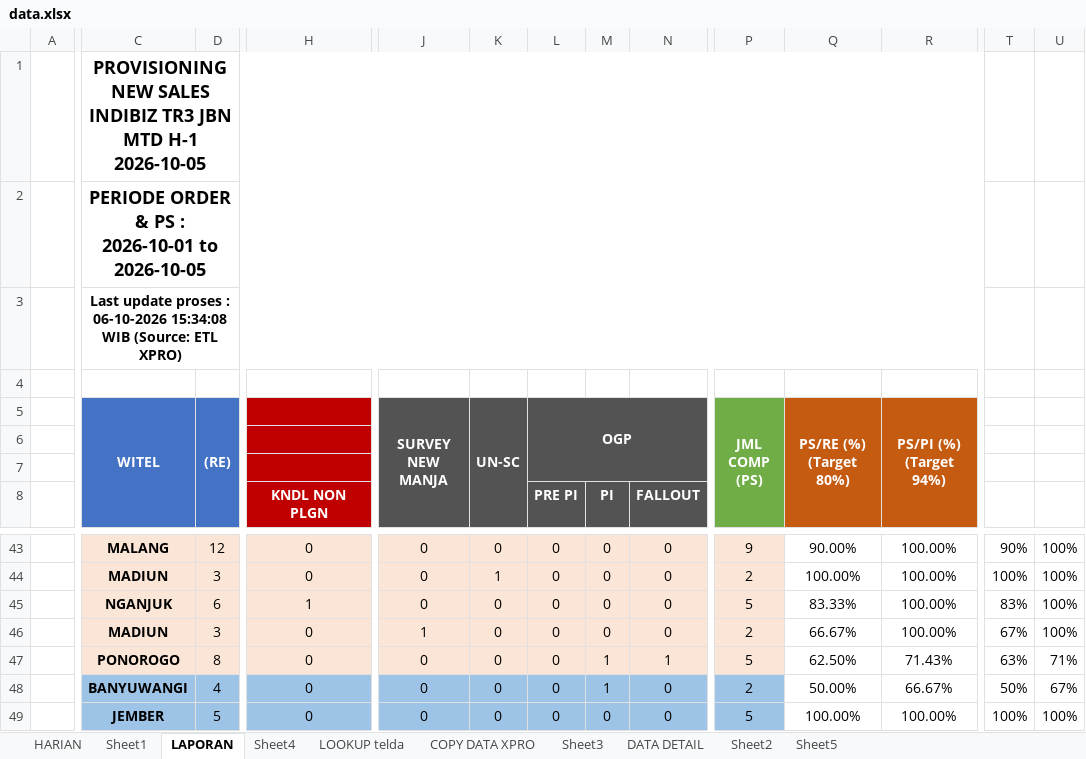
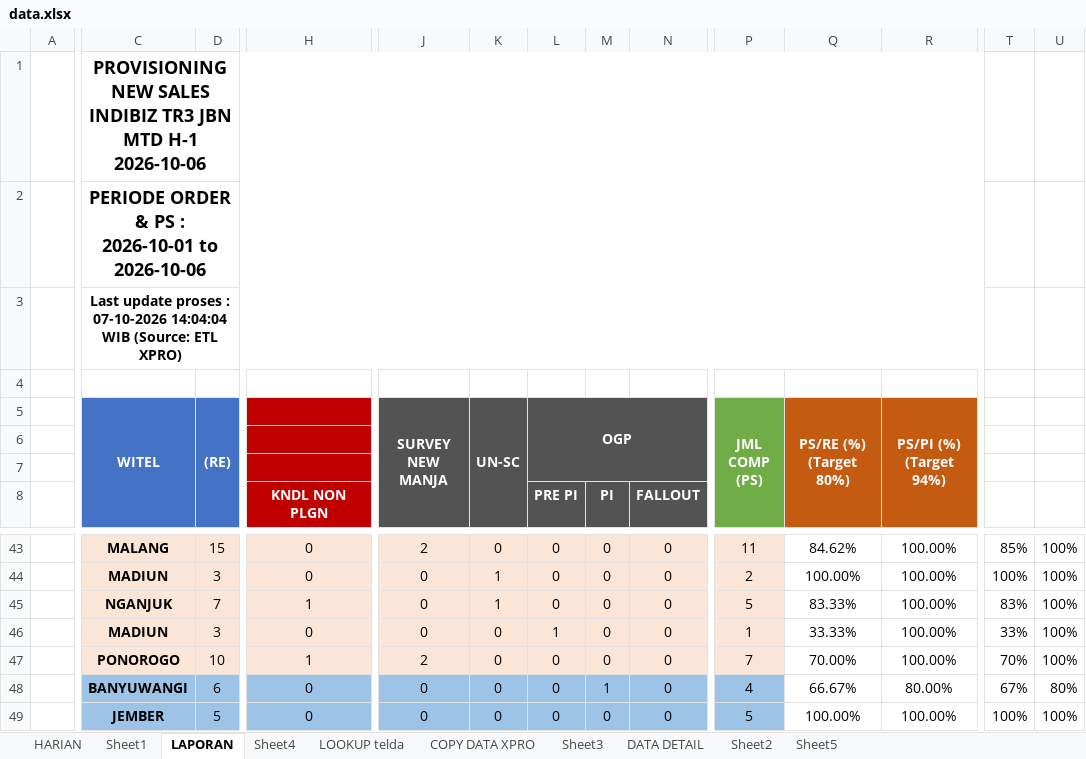
Before and after one commit to dediriant3-a11y/dashboard-ReportJBN, an Excel workbook: data.xlsx, sheet LAPORAN, drawn as a sheet; only a part is shown, gaps mark what is left out; values as stored, in another font and other column widths than the file's, no borders; conditional formats not drawn; the diff covers the shown part only; the diff names each change by its address in the sheet, - before the commit and + after, or states it on an @@ line.

```diff
--- a/data.xlsx (sheet LAPORAN)
+++ b/data.xlsx (sheet LAPORAN)
-C1 (WITEL): …MTD H-1 2026-10-05
+C1 (WITEL): …MTD H-1 2026-10-06
-C2 (WITEL): PERIODE ORDER & PS : 2026-10-01 to 2026-10-05
+C2 (WITEL): PERIODE ORDER & PS : 2026-10-01 to 2026-10-06
-C3 (WITEL): …proses : 06-10-2026 15:34:08 WIB (Source:…
+C3 (WITEL): …proses : 07-10-2026 14:04:04 WIB (Source:…
-D43 ((RE)): 12
+D43 ((RE)): 15
-J43 (SURVEY NEW MANJA): 0
+J43 (SURVEY NEW MANJA): 2
-P43 (JML COMP (PS)): 9
+P43 (JML COMP (PS)): 11
-Q43 (PS/RE (%) (Target 80%)): 90.00%
+Q43 (PS/RE (%) (Target 80%)): 84.62%
-T43: 90%
+T43: 85%
-D45 ((RE)): 6
+D45 ((RE)): 7
-K45 (UN-SC): 0
+K45 (UN-SC): 1
-J46 (SURVEY NEW MANJA): 1
+J46 (SURVEY NEW MANJA): 0
-L46 (OGP): 0
+L46 (OGP): 1
-P46 (JML COMP (PS)): 2
+P46 (JML COMP (PS)): 1
-Q46 (PS/RE (%) (Target 80%)): 66.67%
+Q46 (PS/RE (%) (Target 80%)): 33.33%
-T46: 67%
+T46: 33%
-D47 ((RE)): 8
+D47 ((RE)): 10
-H47: 0
+H47: 1
-J47 (SURVEY NEW MANJA): 0
+J47 (SURVEY NEW MANJA): 2
-M47: 1
+M47: 0
-N47: 1
+N47: 0
-P47 (JML COMP (PS)): 5
+P47 (JML COMP (PS)): 7
-Q47 (PS/RE (%) (Target 80%)): 62.50%
+Q47 (PS/RE (%) (Target 80%)): 70.00%
-R47 (PS/PI (%) (Target 94%)): 71.43%
+R47 (PS/PI (%) (Target 94%)): 100.00%
-T47: 63%
+T47: 70%
-U47: 71%
+U47: 100%
-D48 ((RE)): 4
+D48 ((RE)): 6
-P48 (JML COMP (PS)): 2
+P48 (JML COMP (PS)): 4
-Q48 (PS/RE (%) (Target 80%)): 50.00%
+Q48 (PS/RE (%) (Target 80%)): 66.67%
-R48 (PS/PI (%) (Target 94%)): 66.67%
+R48 (PS/PI (%) (Target 94%)): 80.00%
-T48: 50%
+T48: 67%
-U48: 67%
+U48: 80%
```
Also changed, not shown: 1 added row, 1 removed row, 286 edited cells and cell formats elsewhere in this sheet, sheet DATA DETAIL, sheet COPY DATA XPRO, sheet HARIAN, sheet LOOKUP telda, sheet Sheet3, sheet Sheet4, 1 more sheet, charts or pictures.
